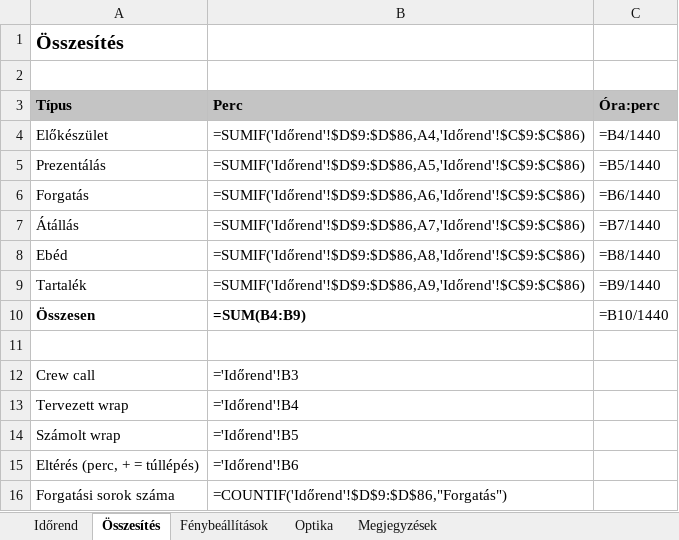
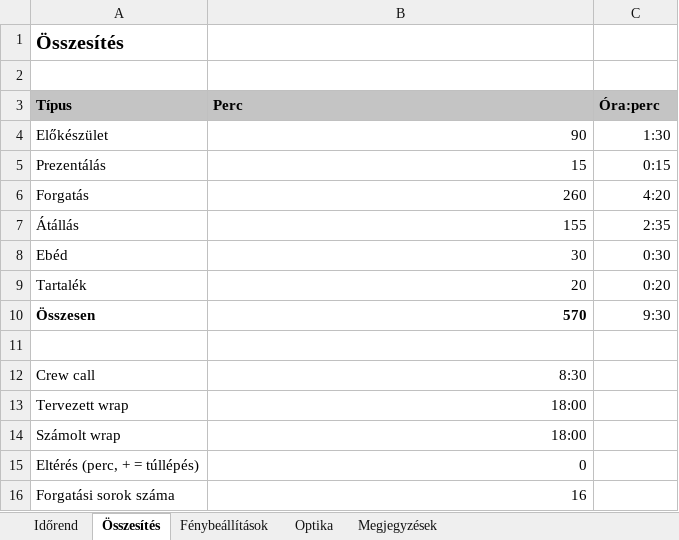
Before and after one commit to xdkoky/ANDRIS--LLOYD, an Excel workbook: diszpo/Kapaszkodni_utemterv_2026-11-12.xlsx, sheet Összesítés, drawn as a sheet; values as stored, in another font and other column widths than the file's, no borders; formulas without a stored value are shown as written; the diff names each change by its address in the sheet, - before the commit and + after, or states it on an @@ line.

```diff
--- a/diszpo/Kapaszkodni_utemterv_2026-11-12.xlsx (sheet Összesítés)
+++ b/diszpo/Kapaszkodni_utemterv_2026-11-12.xlsx (sheet Összesítés)
-B4 (Perc): =SUMIF('Időrend'!$D$9:$D$86,A4,'Időrend'!$C$9:$C$86)
+B4 (Perc): 90
-C4 (Óra:perc): =B4/1440
+C4 (Óra:perc): 1:30
-B5 (Perc): =SUMIF('Időrend'!$D$9:$D$86,A5,'Időrend'!$C$9:$C$86)
+B5 (Perc): 15
-C5 (Óra:perc): =B5/1440
+C5 (Óra:perc): 0:15
-B6 (Perc): =SUMIF('Időrend'!$D$9:$D$86,A6,'Időrend'!$C$9:$C$86)
+B6 (Perc): 260
-C6 (Óra:perc): =B6/1440
+C6 (Óra:perc): 4:20
-B7 (Perc): =SUMIF('Időrend'!$D$9:$D$86,A7,'Időrend'!$C$9:$C$86)
+B7 (Perc): 155
-C7 (Óra:perc): =B7/1440
+C7 (Óra:perc): 2:35
-B8 (Perc): =SUMIF('Időrend'!$D$9:$D$86,A8,'Időrend'!$C$9:$C$86)
+B8 (Perc): 30
-C8 (Óra:perc): =B8/1440
+C8 (Óra:perc): 0:30
-B9 (Perc): =SUMIF('Időrend'!$D$9:$D$86,A9,'Időrend'!$C$9:$C$86)
+B9 (Perc): 20
-C9 (Óra:perc): =B9/1440
+C9 (Óra:perc): 0:20
-B10 (Perc): =SUM(B4:B9)
+B10 (Perc): 570
-C10 (Óra:perc): =B10/1440
+C10 (Óra:perc): 9:30
-B12 (Perc): ='Időrend'!B3
+B12 (Perc): 8:30
-B13 (Perc): ='Időrend'!B4
+B13 (Perc): 18:00
-B14 (Perc): ='Időrend'!B5
+B14 (Perc): 18:00
-B15 (Perc): ='Időrend'!B6
+B15 (Perc): 0
-B16 (Perc): =COUNTIF('Időrend'!$D$9:$D$86,"Forgatás")
+B16 (Perc): 16
```
Also changed, not shown: sheet Időrend, sheet Fénybeállítások, 1 other file.
